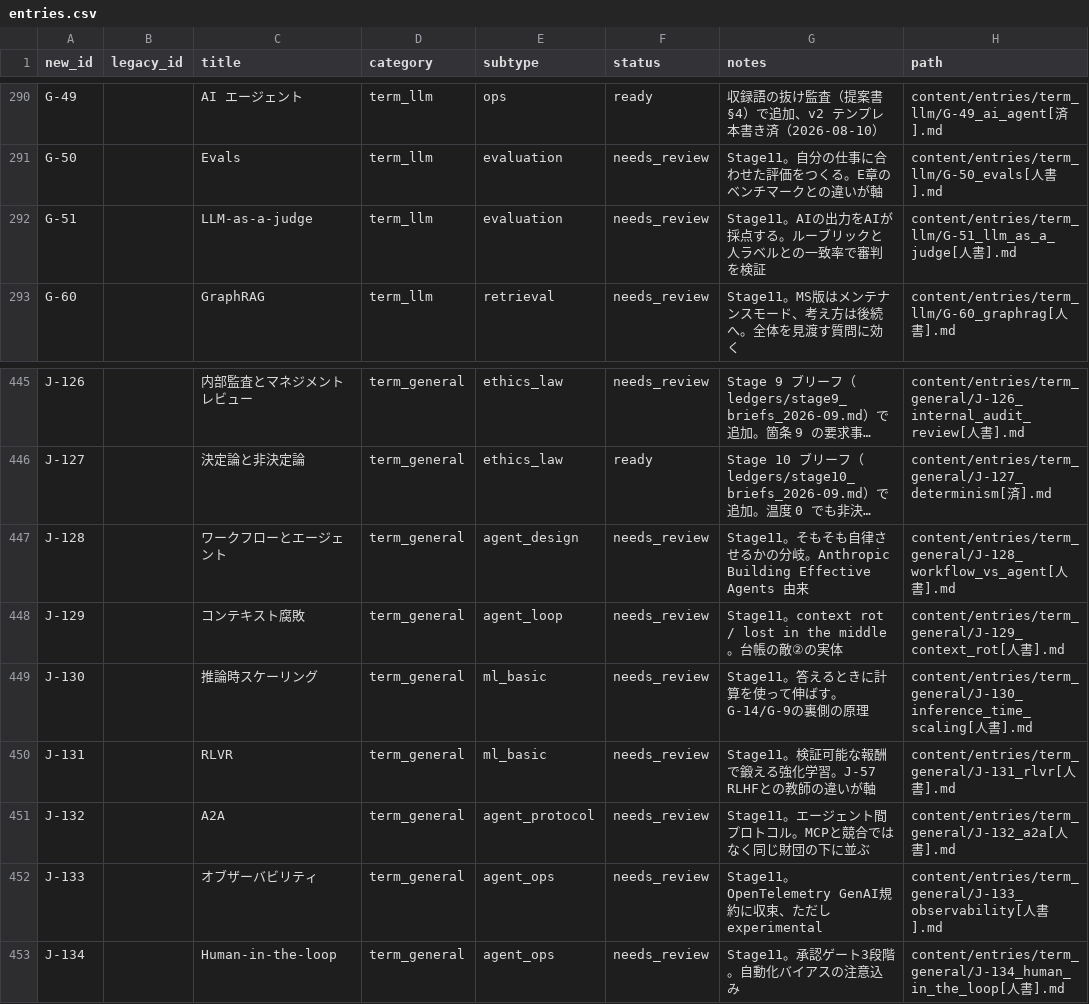
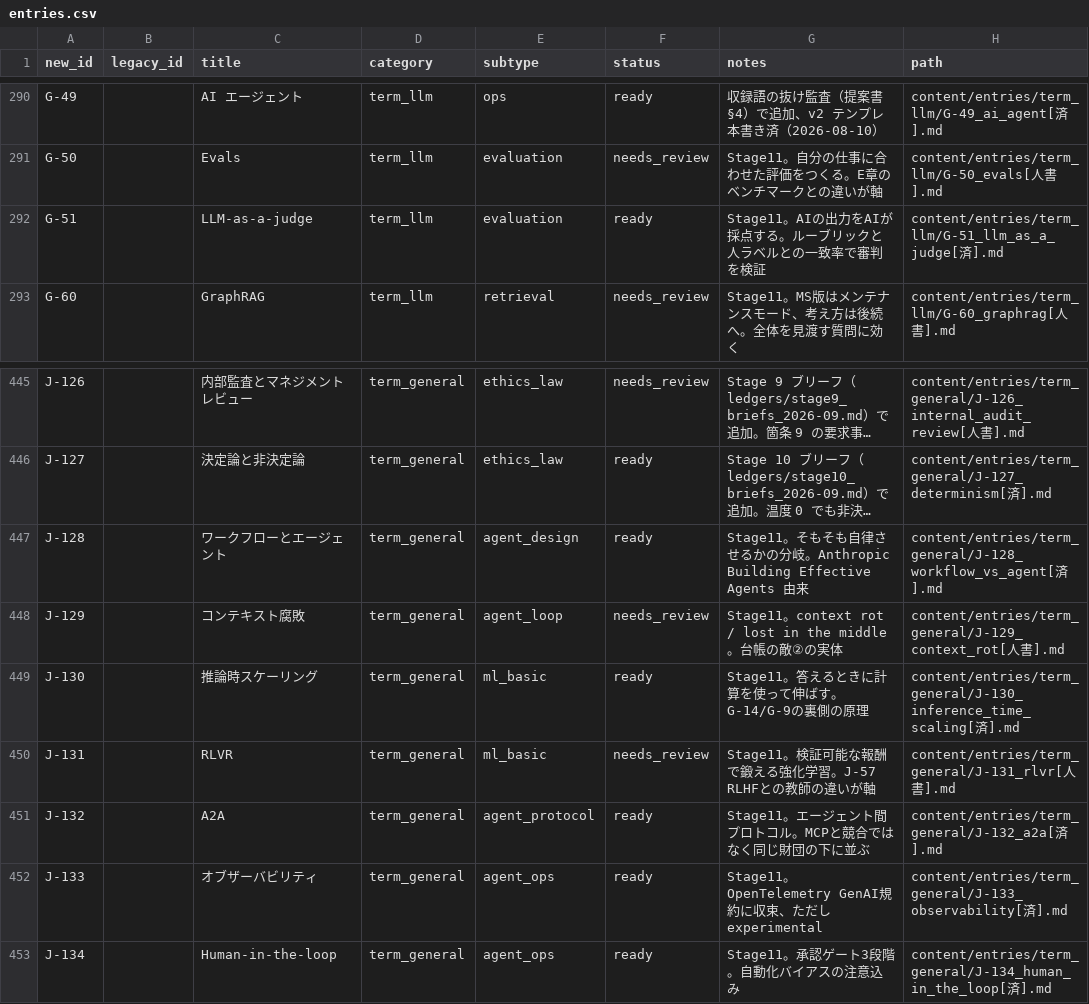
Before and after one commit to Taguchi-1989/VibeCodingDictionary, a CSV file: ledgers/entries.csv, drawn as a sheet; only a part is shown, gaps mark what is left out; long unchanged cells end in …; the diff names each change by its address in the sheet, - before the commit and + after, or states it on an @@ line.

```diff
--- a/ledgers/entries.csv
+++ b/ledgers/entries.csv
-F292 (status): needs_review
+F292 (status): ready
-H292 (path): content/entries/term_llm/G-51_llm_as_a_judge[人書].md
+H292 (path): content/entries/term_llm/G-51_llm_as_a_judge[済].md
-F447 (status): needs_review
+F447 (status): ready
-H447 (path): content/entries/term_general/J-128_workflow_vs_agent[人書].md
+H447 (path): content/entries/term_general/J-128_workflow_vs_agent[済].md
-F449 (status): needs_review
+F449 (status): ready
-H449 (path): content/entries/term_general/J-130_inference_time_scaling[人書].md
+H449 (path): content/entries/term_general/J-130_inference_time_scaling[済].md
-F451:F453 (status): needs_review
+F451:F453 (status): ready
-H451 (path): content/entries/term_general/J-132_a2a[人書].md
+H451 (path): content/entries/term_general/J-132_a2a[済].md
-H452 (path): content/entries/term_general/J-133_observability[人書].md
+H452 (path): content/entries/term_general/J-133_observability[済].md
-H453 (path): content/entries/term_general/J-134_human_in_the_loop[人書].md
+H453 (path): content/entries/term_general/J-134_human_in_the_loop[済].md
```
Also changed, not shown: 8 other files.
